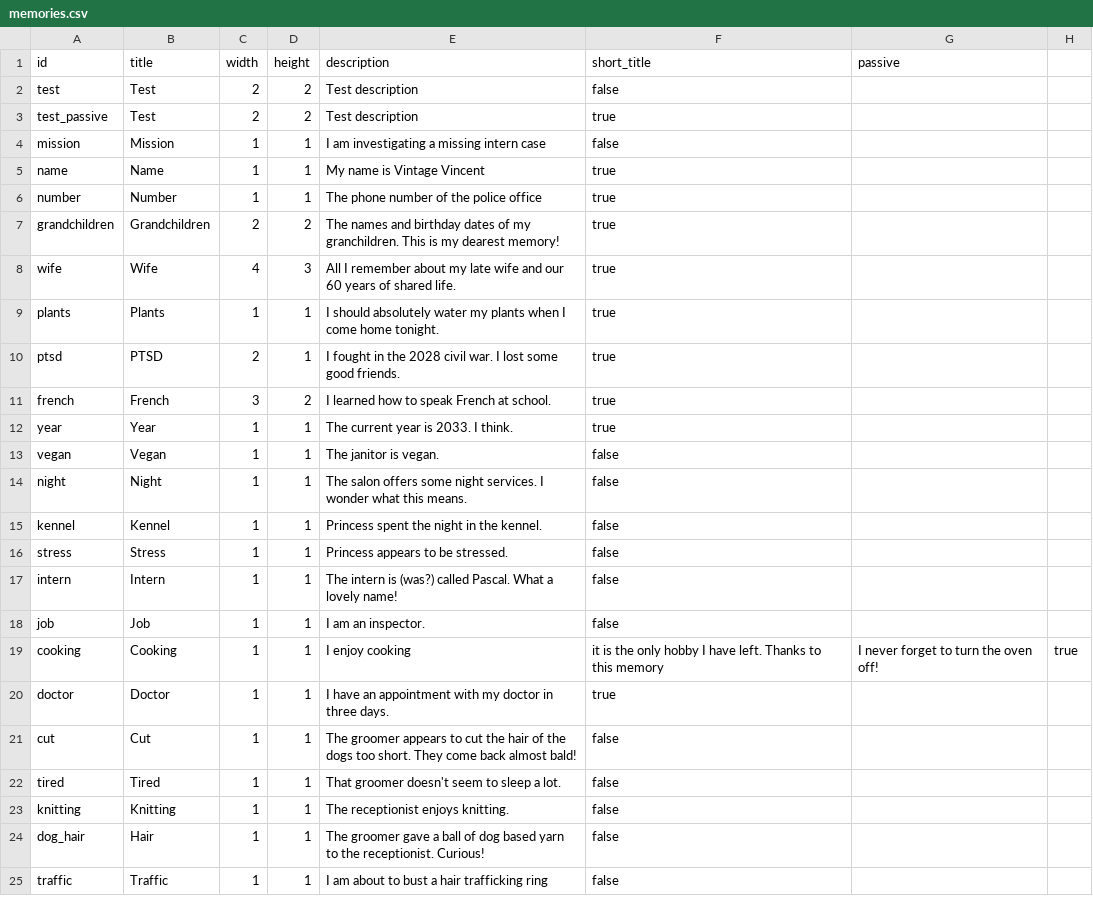
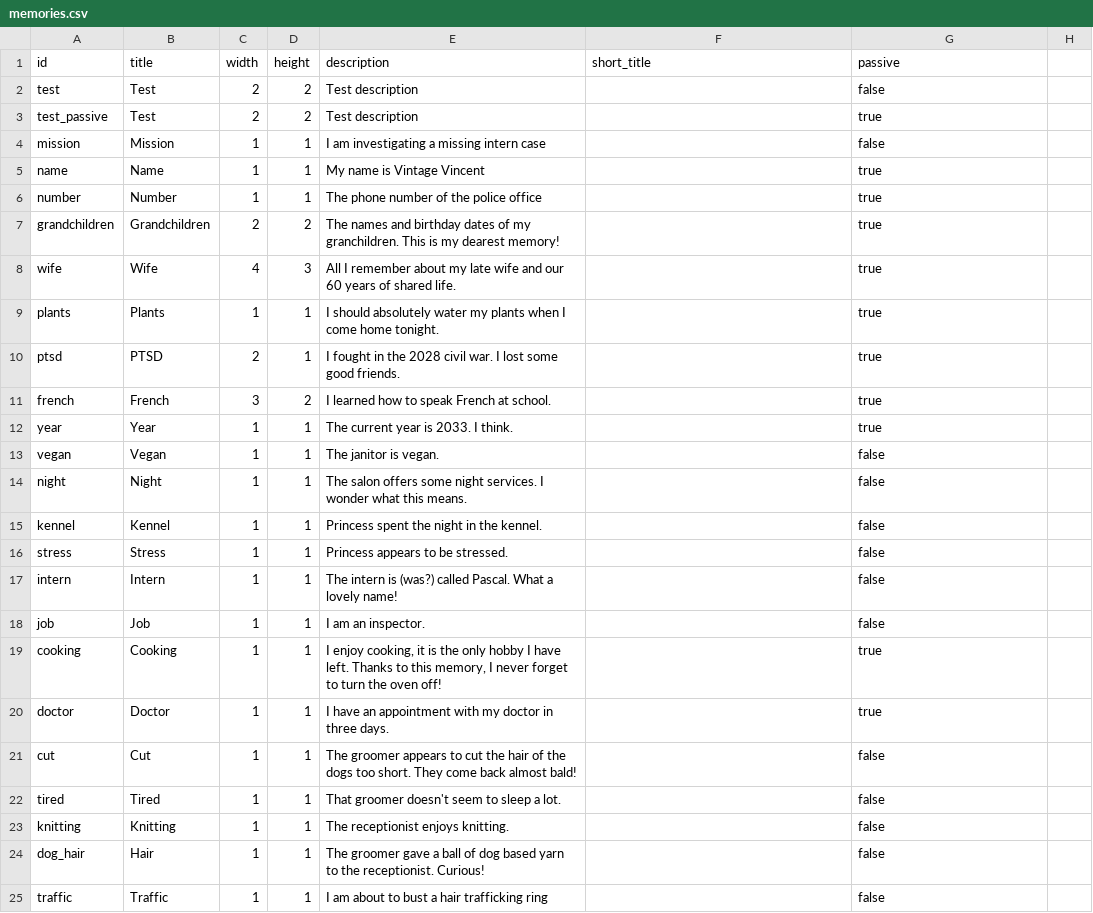
Before and after one commit to pop123123123/LD-54, a CSV file: data/memories.csv, drawn as a sheet.

Commit message:
fix csv

```diff
--- a/data/memories.csv
+++ b/data/memories.csv
@@ -1,25 +1,25 @@
 id,title,width,height,description,short_title,passive
-test,Test,2,2,Test description,false
-test_passive,Test,2,2,Test description,true
-mission,Mission,1,1,I am investigating a missing intern case,false
-name,Name,1,1,My name is Vintage Vincent,true
-number,Number,1,1,The phone number of the police office,true
-grandchildren,Grandchildren,2,2,The names and birthday dates of my granchildren. This is my dearest memory!,true
-wife,Wife,4,3,All I remember about my late wife and our 60 years of shared life.,true
-plants,Plants,1,1,I should absolutely water my plants when I come home tonight.,true
-ptsd,PTSD,2,1,I fought in the 2028 civil war. I lost some good friends.,true
-french,French,3,2,I learned how to speak French at school.,true
-year,Year,1,1,The current year is 2033. I think.,true
-vegan,Vegan,1,1,The janitor is vegan.,false
-night,Night,1,1,The salon offers some night services. I wonder what this means.,false
-kennel,Kennel,1,1,Princess spent the night in the kennel.,false
-stress,Stress,1,1,Princess appears to be stressed.,false
-intern,Intern,1,1,The intern is (was?) called Pascal. What a lovely name!,false
-job,Job,1,1,I am an inspector.,false
-cooking,Cooking,1,1,I enjoy cooking, it is the only hobby I have left. Thanks to this memory, I never forget to turn the oven off!,true
-doctor,Doctor,1,1,I have an appointment with my doctor in three days.,true
-cut,Cut,1,1,The groomer appears to cut the hair of the dogs too short. They come back almost bald!,false
-tired,Tired,1,1,That groomer doesn't seem to sleep a lot.,false
-knitting,Knitting,1,1,The receptionist enjoys knitting.,false
-dog_hair,Hair,1,1,The groomer gave a ball of dog based yarn to the receptionist. Curious!,false
-traffic,Traffic,1,1,I am about to bust a hair trafficking ring,false
+test,Test,2,2,Test description,,false
+test_passive,Test,2,2,Test description,,true
+mission,Mission,1,1,I am investigating a missing intern case,,false
+name,Name,1,1,My name is Vintage Vincent,,true
+number,Number,1,1,The phone number of the police office,,true
+grandchildren,Grandchildren,2,2,The names and birthday dates of my granchildren. This is my dearest memory!,,true
+wife,Wife,4,3,All I remember about my late wife and our 60 years of shared life.,,true
+plants,Plants,1,1,I should absolutely water my plants when I come home tonight.,,true
+ptsd,PTSD,2,1,I fought in the 2028 civil war. I lost some good friends.,,true
+french,French,3,2,I learned how to speak French at school.,,true
+year,Year,1,1,The current year is 2033. I think.,,true
+vegan,Vegan,1,1,The janitor is vegan.,,false
+night,Night,1,1,The salon offers some night services. I wonder what this means.,,false
+kennel,Kennel,1,1,Princess spent the night in the kennel.,,false
+stress,Stress,1,1,Princess appears to be stressed.,,false
+intern,Intern,1,1,The intern is (was?) called Pascal. What a lovely name!,,false
+job,Job,1,1,I am an inspector.,,false
+cooking,Cooking,1,1,"I enjoy cooking, it is the only hobby I have left. Thanks to this memory, I never forget to turn the oven off!",,true
+doctor,Doctor,1,1,I have an appointment with my doctor in three days.,,true
+cut,Cut,1,1,The groomer appears to cut the hair of the dogs too short. They come back almost bald!,,false
+tired,Tired,1,1,That groomer doesn't seem to sleep a lot.,,false
+knitting,Knitting,1,1,The receptionist enjoys knitting.,,false
+dog_hair,Hair,1,1,The groomer gave a ball of dog based yarn to the receptionist. Curious!,,false
+traffic,Traffic,1,1,I am about to bust a hair trafficking ring,,false
```
